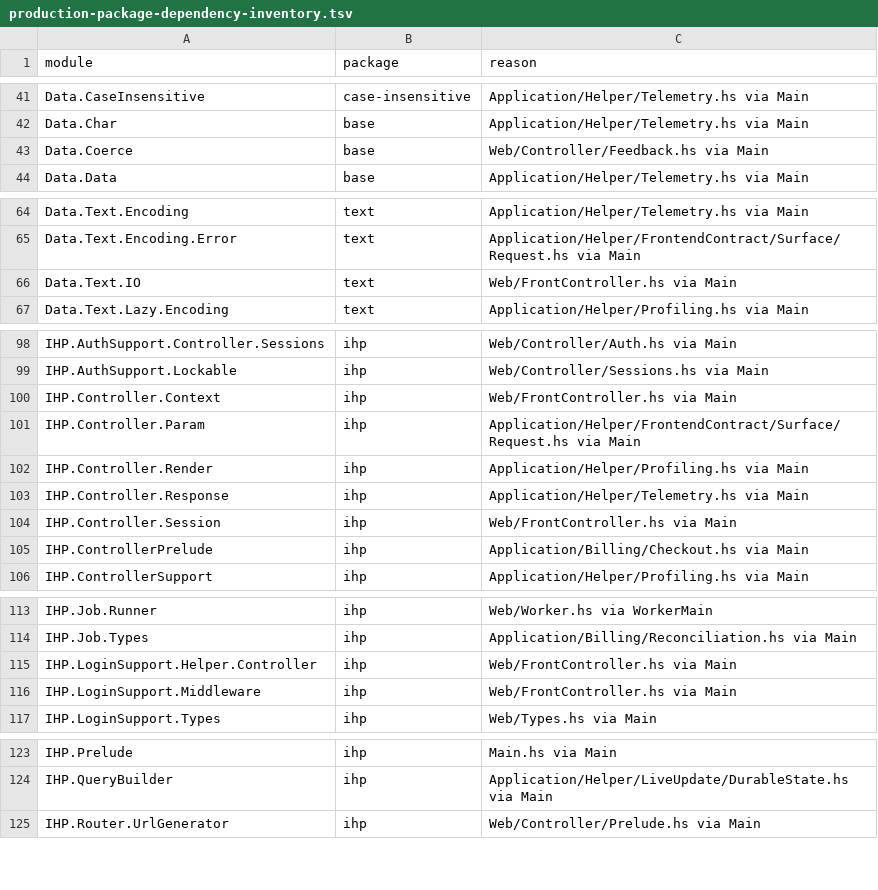
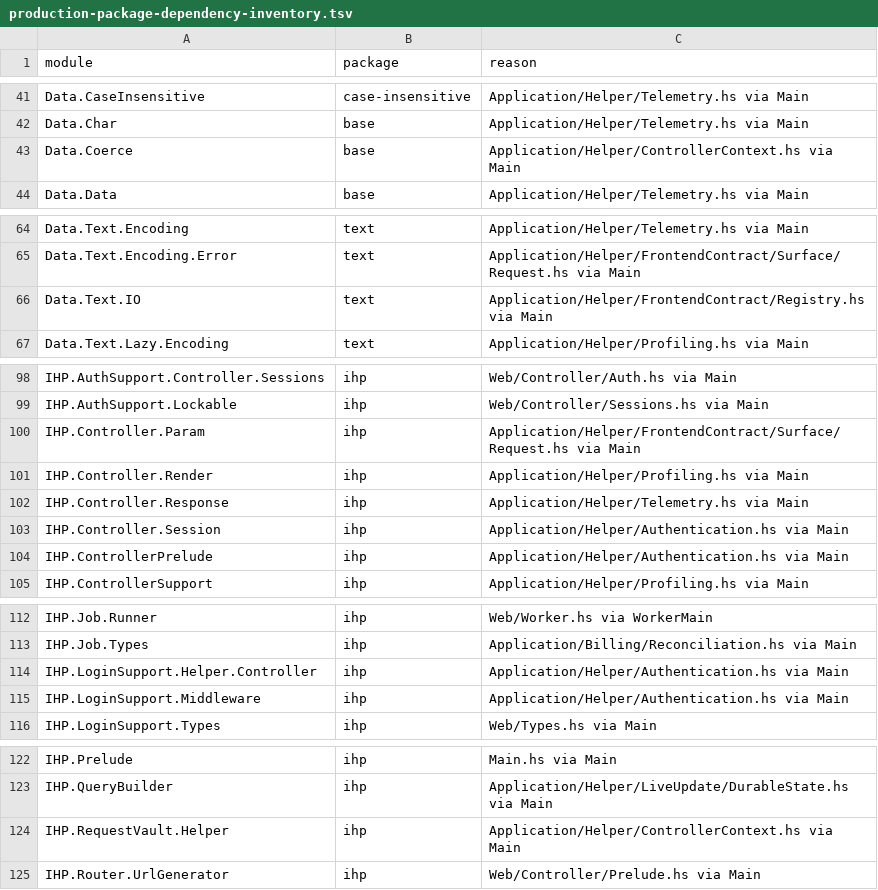
Before and after one commit to BeaudanBrown/ihp-roster, a TSV file: Config/nix/production-package-dependency-inventory.tsv, drawn as a sheet; only a part is shown, gaps mark what is left out.

Commit message:
Migrate authentication and venue context to request vault (#541)

```diff
--- a/Config/nix/production-package-dependency-inventory.tsv
+++ b/Config/nix/production-package-dependency-inventory.tsv
@@ -42,3 +42,3 @@ Data.CaseInsensitive	case-insensitive	Application/Helper/Telemetry.hs via Main
 Data.Char	base	Application/Helper/Telemetry.hs via Main
-Data.Coerce	base	Web/Controller/Feedback.hs via Main
+Data.Coerce	base	Application/Helper/ControllerContext.hs via Main
 Data.Data	base	Application/Helper/Telemetry.hs via Main
@@ -65,3 +65,3 @@ Data.Text.Encoding	text	Application/Helper/Telemetry.hs via Main
 Data.Text.Encoding.Error	text	Application/Helper/FrontendContract/Surface/Request.hs via Main
-Data.Text.IO	text	Web/FrontController.hs via Main
+Data.Text.IO	text	Application/Helper/FrontendContract/Registry.hs via Main
 Data.Text.Lazy.Encoding	text	Application/Helper/Profiling.hs via Main
@@ -99,3 +99,2 @@ IHP.AuthSupport.Controller.Sessions	ihp	Web/Controller/Auth.hs via Main
 IHP.AuthSupport.Lockable	ihp	Web/Controller/Sessions.hs via Main
-IHP.Controller.Context	ihp	Web/FrontController.hs via Main
 IHP.Controller.Param	ihp	Application/Helper/FrontendContract/Surface/Request.hs via Main
@@ -103,4 +102,4 @@ IHP.Controller.Render	ihp	Application/Helper/Profiling.hs via Main
 IHP.Controller.Response	ihp	Application/Helper/Telemetry.hs via Main
-IHP.Controller.Session	ihp	Web/FrontController.hs via Main
-IHP.ControllerPrelude	ihp	Application/Billing/Checkout.hs via Main
+IHP.Controller.Session	ihp	Application/Helper/Authentication.hs via Main
+IHP.ControllerPrelude	ihp	Application/Helper/Authentication.hs via Main
 IHP.ControllerSupport	ihp	Application/Helper/Profiling.hs via Main
@@ -114,4 +113,4 @@ IHP.Job.Runner	ihp	Web/Worker.hs via WorkerMain
 IHP.Job.Types	ihp	Application/Billing/Reconciliation.hs via Main
-IHP.LoginSupport.Helper.Controller	ihp	Web/FrontController.hs via Main
-IHP.LoginSupport.Middleware	ihp	Web/FrontController.hs via Main
+IHP.LoginSupport.Helper.Controller	ihp	Application/Helper/Authentication.hs via Main
+IHP.LoginSupport.Middleware	ihp	Application/Helper/Authentication.hs via Main
 IHP.LoginSupport.Types	ihp	Web/Types.hs via Main
@@ -124,2 +123,3 @@ IHP.Prelude	ihp	Main.hs via Main
 IHP.QueryBuilder	ihp	Application/Helper/LiveUpdate/DurableState.hs via Main
+IHP.RequestVault.Helper	ihp	Application/Helper/ControllerContext.hs via Main
 IHP.Router.UrlGenerator	ihp	Web/Controller/Prelude.hs via Main
```
Also changed, not shown: Config/nix/production-module-inventory.tsv, 15 other files.
